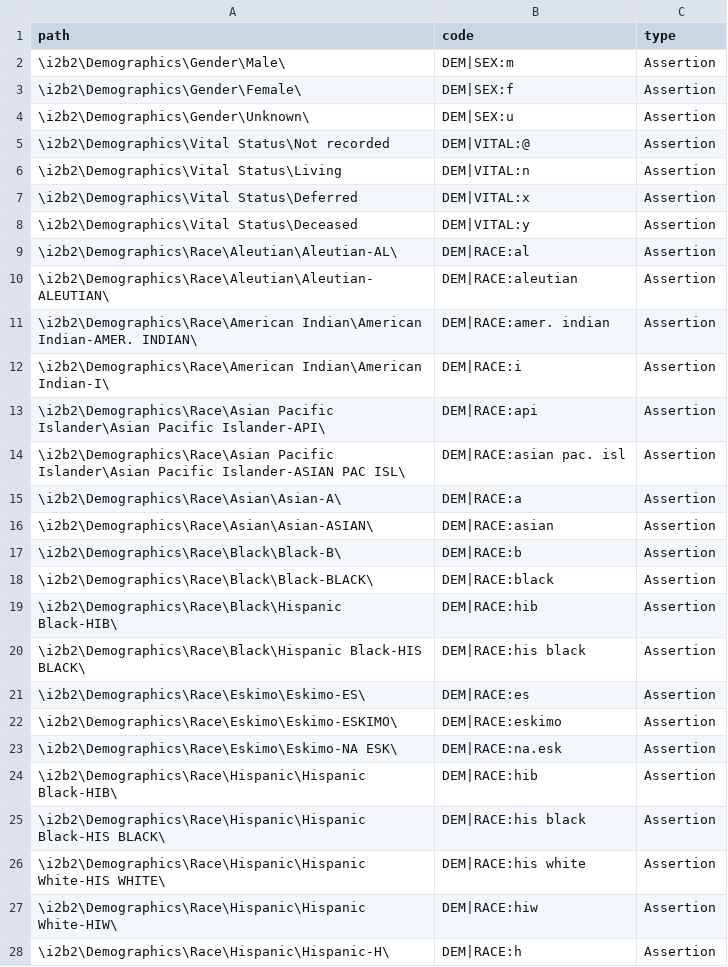
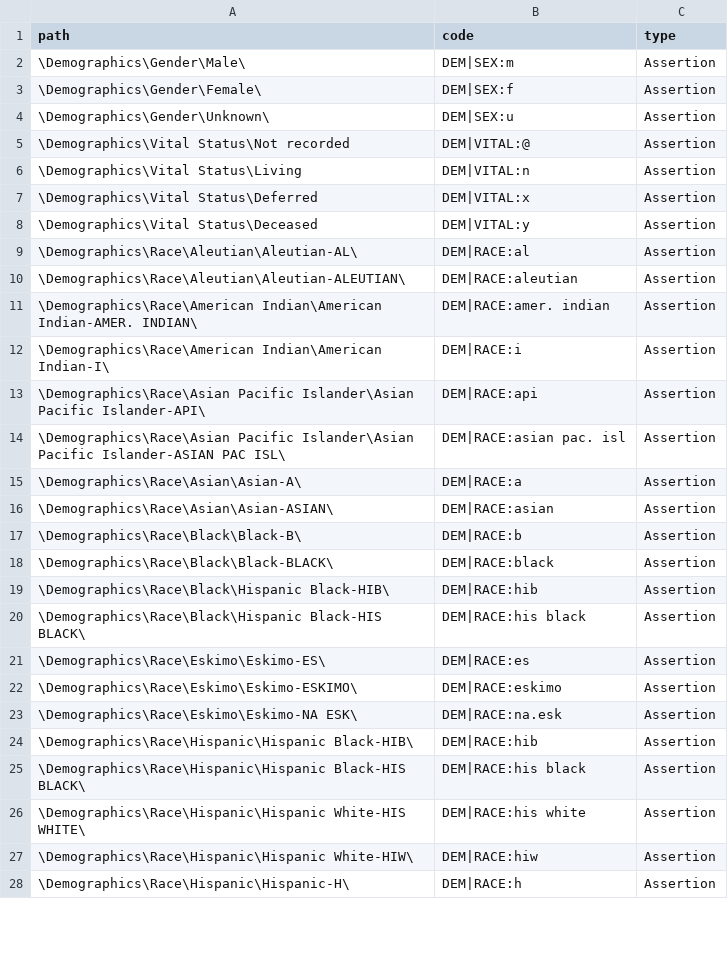
Before and after one commit to i2b2/i2b2-etl, a CSV file: sample_files/breakdown/breakdown_concepts.csv, drawn as a sheet; only a part is shown; the diff covers the shown part only.

Commit message:
adding new concepts file

```diff
--- a/sample_files/breakdown/breakdown_concepts.csv
+++ b/sample_files/breakdown/breakdown_concepts.csv
@@ -1,28 +1,28 @@
 path,code,type
-\i2b2\Demographics\Gender\Male\,DEM|SEX:m,Assertion
-\i2b2\Demographics\Gender\Female\,DEM|SEX:f,Assertion
-\i2b2\Demographics\Gender\Unknown\,DEM|SEX:u,Assertion
-\i2b2\Demographics\Vital Status\Not recorded,DEM|VITAL:@,Assertion
-\i2b2\Demographics\Vital Status\Living,DEM|VITAL:n,Assertion
-\i2b2\Demographics\Vital Status\Deferred,DEM|VITAL:x,Assertion
-\i2b2\Demographics\Vital Status\Deceased,DEM|VITAL:y,Assertion
-\i2b2\Demographics\Race\Aleutian\Aleutian-AL\,DEM|RACE:al,Assertion
-\i2b2\Demographics\Race\Aleutian\Aleutian-ALEUTIAN\,DEM|RACE:aleutian,Assertion
-\i2b2\Demographics\Race\American Indian\American Indian-AMER. INDIAN\,DEM|RACE:amer. indian,Assertion
-\i2b2\Demographics\Race\American Indian\American Indian-I\,DEM|RACE:i,Assertion
-\i2b2\Demographics\Race\Asian Pacific Islander\Asian Pacific Islander-API\,DEM|RACE:api,Assertion
-\i2b2\Demographics\Race\Asian Pacific Islander\Asian Pacific Islander-ASIAN PAC ISL\,DEM|RACE:asian pac. isl,Assertion
-\i2b2\Demographics\Race\Asian\Asian-A\,DEM|RACE:a,Assertion
-\i2b2\Demographics\Race\Asian\Asian-ASIAN\,DEM|RACE:asian,Assertion
-\i2b2\Demographics\Race\Black\Black-B\,DEM|RACE:b,Assertion
-\i2b2\Demographics\Race\Black\Black-BLACK\,DEM|RACE:black,Assertion
-\i2b2\Demographics\Race\Black\Hispanic Black-HIB\,DEM|RACE:hib,Assertion
-\i2b2\Demographics\Race\Black\Hispanic Black-HIS BLACK\,DEM|RACE:his black,Assertion
-\i2b2\Demographics\Race\Eskimo\Eskimo-ES\,DEM|RACE:es,Assertion
-\i2b2\Demographics\Race\Eskimo\Eskimo-ESKIMO\,DEM|RACE:eskimo,Assertion
-\i2b2\Demographics\Race\Eskimo\Eskimo-NA ESK\,DEM|RACE:na.esk,Assertion
-\i2b2\Demographics\Race\Hispanic\Hispanic Black-HIB\,DEM|RACE:hib,Assertion
-\i2b2\Demographics\Race\Hispanic\Hispanic Black-HIS BLACK\,DEM|RACE:his black,Assertion
-\i2b2\Demographics\Race\Hispanic\Hispanic White-HIS WHITE\,DEM|RACE:his white,Assertion
-\i2b2\Demographics\Race\Hispanic\Hispanic White-HIW\,DEM|RACE:hiw,Assertion
-\i2b2\Demographics\Race\Hispanic\Hispanic-H\,DEM|RACE:h,Assertion
+\Demographics\Gender\Male\,DEM|SEX:m,Assertion
+\Demographics\Gender\Female\,DEM|SEX:f,Assertion
+\Demographics\Gender\Unknown\,DEM|SEX:u,Assertion
+\Demographics\Vital Status\Not recorded,DEM|VITAL:@,Assertion
+\Demographics\Vital Status\Living,DEM|VITAL:n,Assertion
+\Demographics\Vital Status\Deferred,DEM|VITAL:x,Assertion
+\Demographics\Vital Status\Deceased,DEM|VITAL:y,Assertion
+\Demographics\Race\Aleutian\Aleutian-AL\,DEM|RACE:al,Assertion
+\Demographics\Race\Aleutian\Aleutian-ALEUTIAN\,DEM|RACE:aleutian,Assertion
+\Demographics\Race\American Indian\American Indian-AMER. INDIAN\,DEM|RACE:amer. indian,Assertion
+\Demographics\Race\American Indian\American Indian-I\,DEM|RACE:i,Assertion
+\Demographics\Race\Asian Pacific Islander\Asian Pacific Islander-API\,DEM|RACE:api,Assertion
+\Demographics\Race\Asian Pacific Islander\Asian Pacific Islander-ASIAN PAC ISL\,DEM|RACE:asian pac. isl,Assertion
+\Demographics\Race\Asian\Asian-A\,DEM|RACE:a,Assertion
+\Demographics\Race\Asian\Asian-ASIAN\,DEM|RACE:asian,Assertion
+\Demographics\Race\Black\Black-B\,DEM|RACE:b,Assertion
+\Demographics\Race\Black\Black-BLACK\,DEM|RACE:black,Assertion
+\Demographics\Race\Black\Hispanic Black-HIB\,DEM|RACE:hib,Assertion
+\Demographics\Race\Black\Hispanic Black-HIS BLACK\,DEM|RACE:his black,Assertion
+\Demographics\Race\Eskimo\Eskimo-ES\,DEM|RACE:es,Assertion
+\Demographics\Race\Eskimo\Eskimo-ESKIMO\,DEM|RACE:eskimo,Assertion
+\Demographics\Race\Eskimo\Eskimo-NA ESK\,DEM|RACE:na.esk,Assertion
+\Demographics\Race\Hispanic\Hispanic Black-HIB\,DEM|RACE:hib,Assertion
+\Demographics\Race\Hispanic\Hispanic Black-HIS BLACK\,DEM|RACE:his black,Assertion
+\Demographics\Race\Hispanic\Hispanic White-HIS WHITE\,DEM|RACE:his white,Assertion
+\Demographics\Race\Hispanic\Hispanic White-HIW\,DEM|RACE:hiw,Assertion
+\Demographics\Race\Hispanic\Hispanic-H\,DEM|RACE:h,Assertion
```
Also changed, not shown: 131 edited cells elsewhere in this file.
